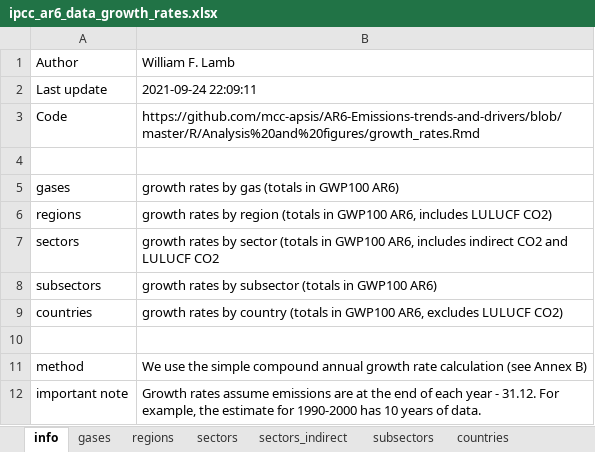
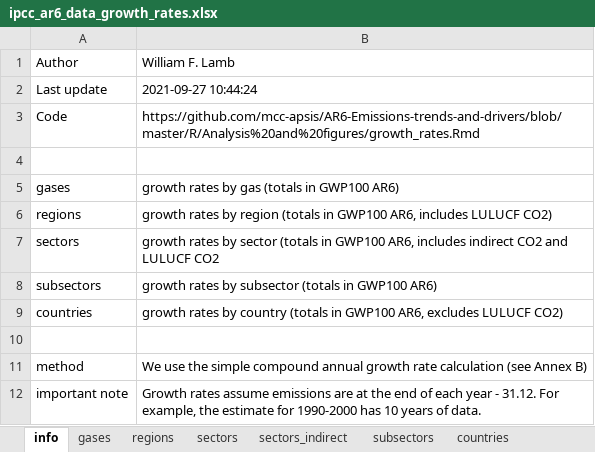
Before and after one commit to mcc-apsis/AR6-Emissions-trends-and-drivers, an Excel workbook: Results/Public data/ipcc_ar6_data_growth_rates.xlsx, sheet info, drawn as a sheet; values as stored, in another font and other column widths than the file's, no borders; the diff names each change by its address in the sheet, - before the commit and + after, or states it on an @@ line.

Commit message:
just checking growth rates is up to date

```diff
--- a/Results/Public data/ipcc_ar6_data_growth_rates.xlsx (sheet info)
+++ b/Results/Public data/ipcc_ar6_data_growth_rates.xlsx (sheet info)
-B2: 2021-09-24 22:09:11
+B2: 2021-09-27 10:44:24
```
Also changed, not shown: 4 other files.
